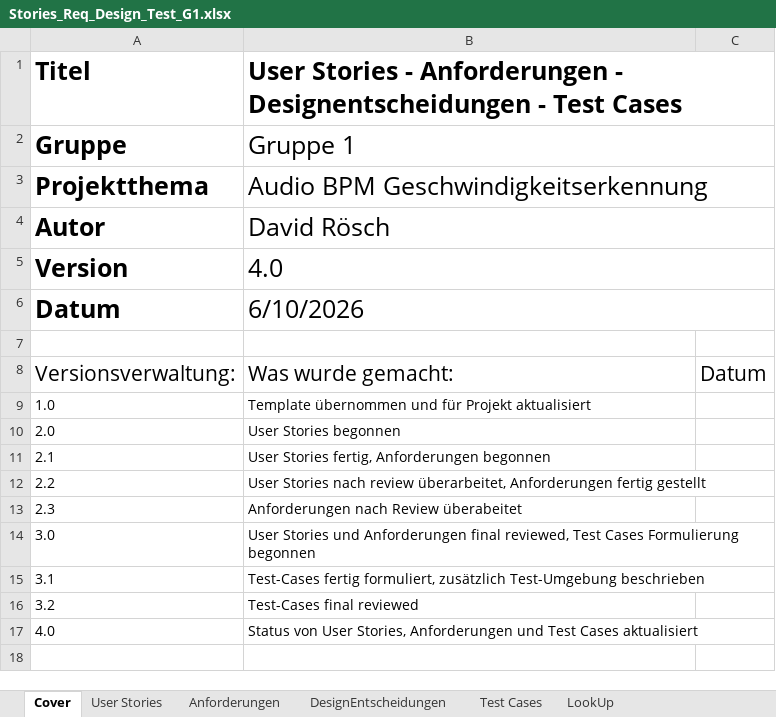
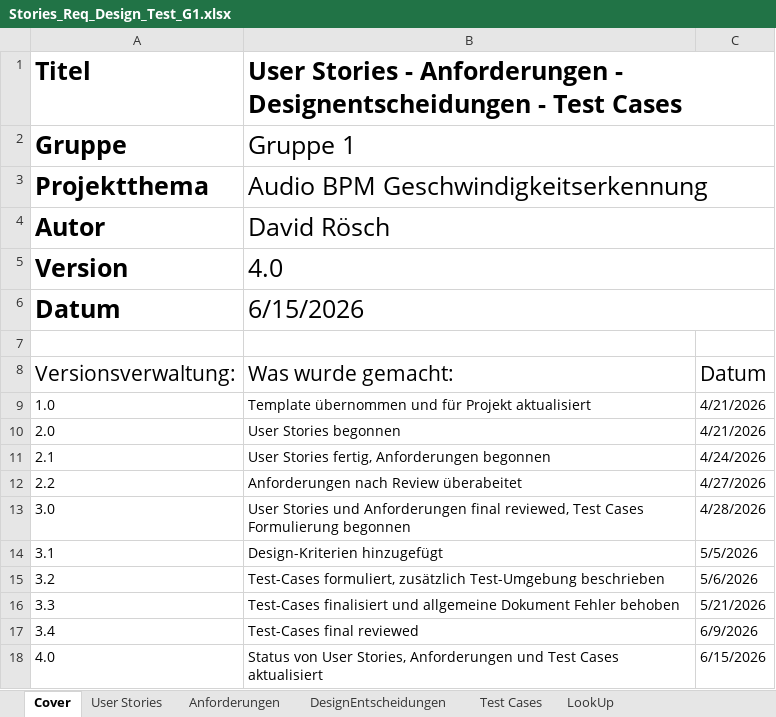
Before and after one commit to WiKinter/BPM-Detection, an Excel workbook: doc/Stories_Req_Design_Test_G1.xlsx, sheet Cover, drawn as a sheet; values as stored, in another font and other column widths than the file's, no borders; removed rows and columns are numbered as before the commit, all else as after; the diff names each change by its address in the sheet, - before the commit and + after, or states it on an @@ line.

Commit message:
Test Report hinzugefügt, Status nachgetragen, Logfiles verlinkt Stories_Req_Design_Test_G1.xlsx bereit zum finalen Review

```diff
--- a/doc/Stories_Req_Design_Test_G1.xlsx (sheet Cover)
+++ b/doc/Stories_Req_Design_Test_G1.xlsx (sheet Cover)
-B6: 6/10/2026
+B6: 6/15/2026
-C9:C10: (empty)
+C9:C10: 4/21/2026
-C11: (empty)
+C11: 4/24/2026
-B12: User Stories nach review überarbeitet, Anforderungen fertig gestellt
+B12: Anforderungen nach Review überabeitet
-C12: (empty)
+C12: 4/27/2026
-row 13: 2.3 | Anforderungen nach Review überabeitet
-C13: (empty)
+C13: 4/28/2026
-B14: Test-Cases fertig formuliert, zusätzlich Test-Umgebung beschrieben
+B14: Design-Kriterien hinzugefügt
-C14: (empty)
+C14: 5/5/2026
-B15: Test-Cases final reviewed
+B15: Test-Cases formuliert, zusätzlich Test-Umgebung beschrieben
-C15: (empty)
+C15: 5/6/2026
+row 16: 3.3 | Test-Cases finalisiert und allgemeine Dokument Fehler behoben | 5/21/2026
+row 17: 3.4 | Test-Cases final reviewed | 6/9/2026
-C18: (empty)
+C18: 6/15/2026
```
Also changed, not shown: sheet Test Cases, sheet User Stories, sheet Anforderungen, 3 other files.
